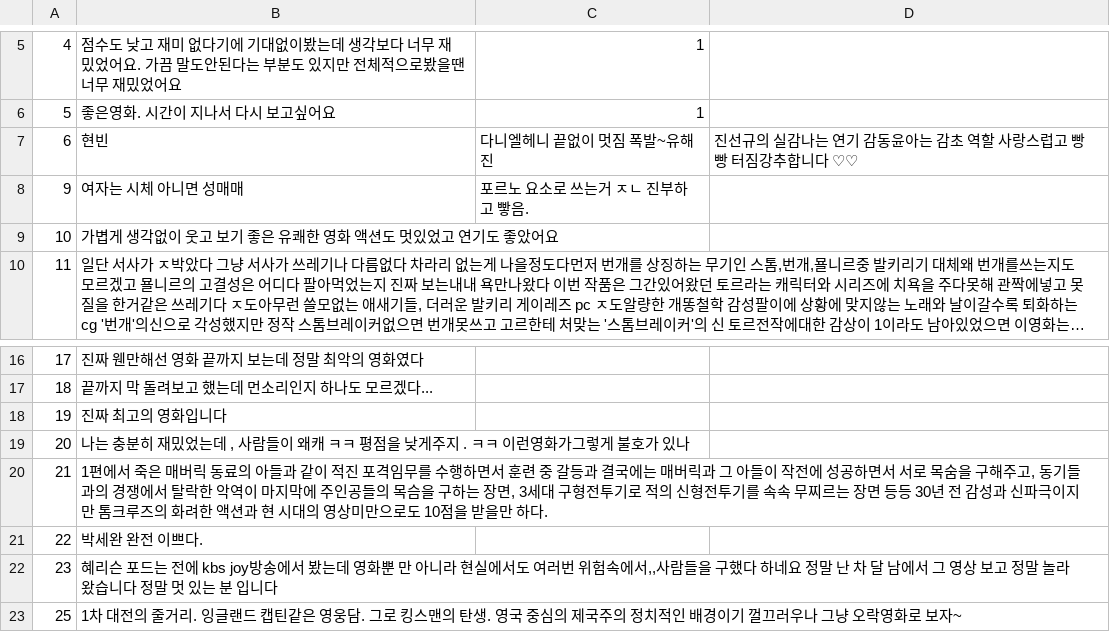
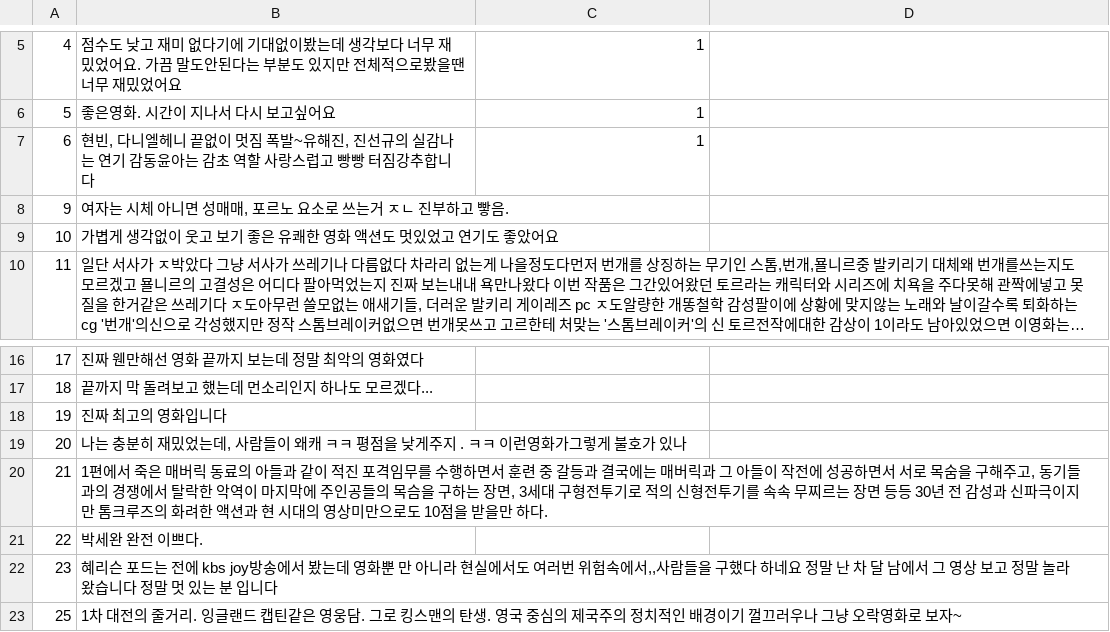
Before and after one commit to vkdvkd369/movie, a CSV file: other/data/split0.csv, drawn as a sheet; only a part is shown, gaps mark what is left out; long unchanged cells end in ….

```diff
--- a/other/data/split0.csv
+++ b/other/data/split0.csv
@@ -6,4 +6,4 @@
 5,좋은영화. 시간이 지나서 다시 보고싶어요,1
-6,현빈, 다니엘헤니 끝없이 멋짐 폭발~유해진, 진선규의 실감나는 연기 감동윤아는 감초 역할 사랑스럽고 빵빵 터짐강추합니다 ♡♡
-9,여자는 시체 아니면 성매매, 포르노 요소로 쓰는거 ㅈㄴ 진부하고 빻음.
+6,"현빈, 다니엘헤니 끝없이 멋짐 폭발~유해진, 진선규의 실감나는 연기 감동윤아는 감초 역할 사랑스럽고 빵빵 터짐강추합니다",1
+9,"여자는 시체 아니면 성매매, 포르노 요소로 쓰는거 ㅈㄴ 진부하고 빻음."
 10,가볍게 생각없이 웃고 보기 좋은 유쾌한 영화 액션도 멋있었고 연기도 좋았어요
@@ -18,3 +18,3 @@
 19,진짜 최고의 영화입니다
-20,"나는 충분히 재밌었는데 , 사람들이 왜캐 ㅋㅋ 평점을 낮게주지 . ㅋㅋ 이런영화가그렇게 불호가 있나"
+20,"나는 충분히 재밌었는데, 사람들이 왜캐 ㅋㅋ 평점을 낮게주지 . ㅋㅋ 이런영화가그렇게 불호가 있나"
 21,"1편에서 죽은 매버릭 동료의 아들과 같이 적진 포격임무를 수행하면서 훈련 중 갈등과 결국에는 매버릭과 그 아들이 작전에 성공하면서 서로 목숨을 구해주고, 동기들과의 경쟁에서 탈락한 악역이 마지막에 주인공들의 목슴을 구하는 장면, 3세대 구형전투기로 적의 신형전투기를 속속 무찌르는 장면 등등 30년 전 감성과 신파극이지만 톰크루즈의 화려한 액션과 현 시대의 영상미만으로도 10점을 받을만 하다."
```
Also changed, not shown: 7 other files.
